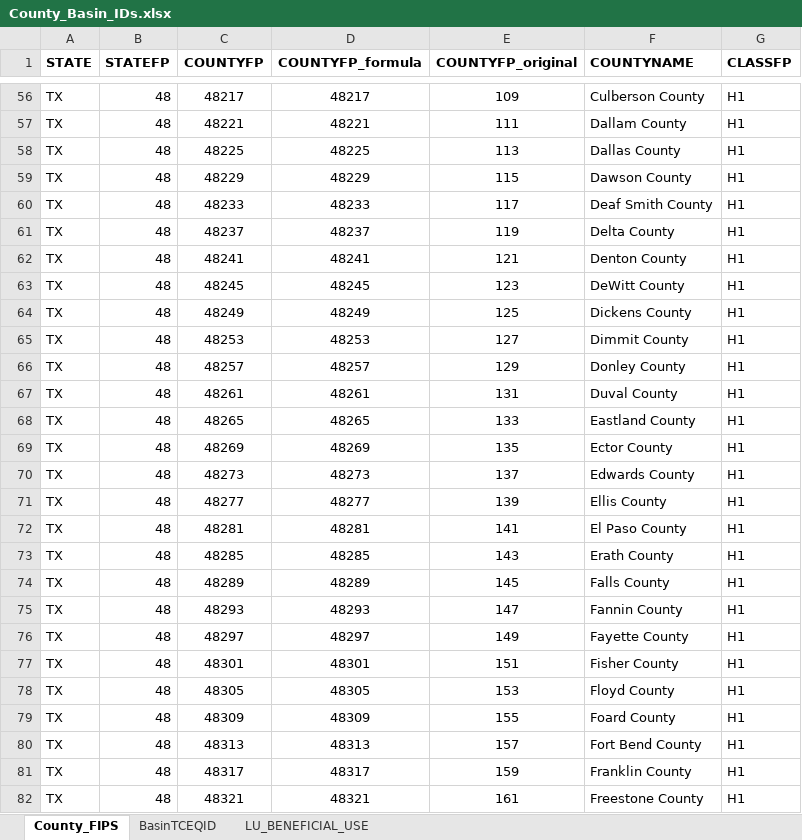
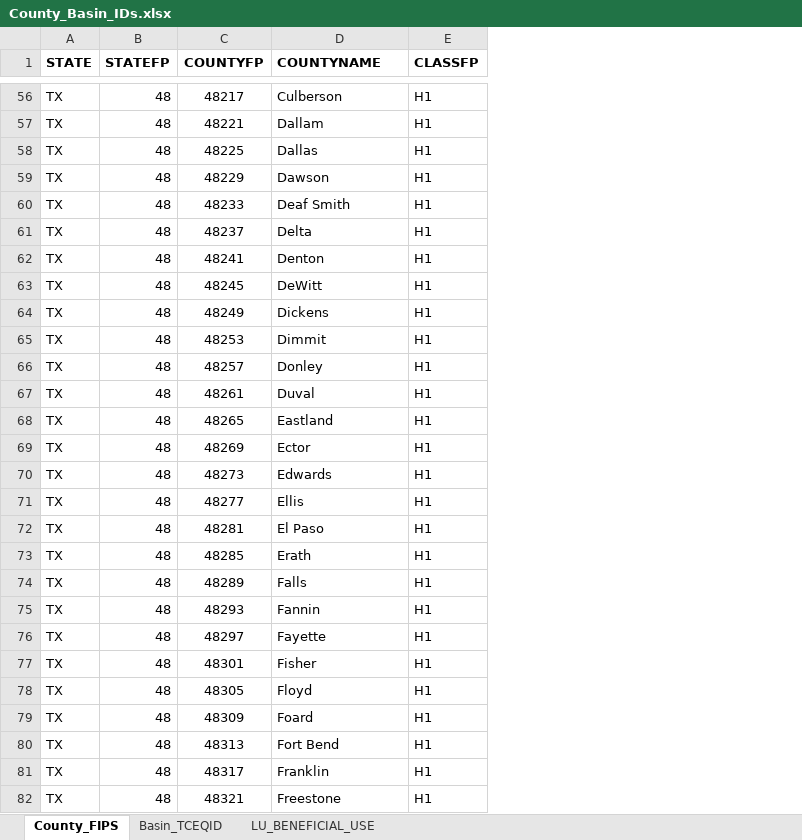
Before and after one commit to amabdallah/TWDB_script, an Excel workbook: County_Basin_IDs.xlsx, sheet County_FIPS, drawn as a sheet; only a part is shown, gaps mark what is left out; values as stored, in another font and other column widths than the file's, no borders; removed rows and columns are numbered as before the commit, all else as after; the diff covers the shown part only; the diff names each change by its address in the sheet, - before the commit and + after, or states it on an @@ line.

```diff
--- a/County_Basin_IDs.xlsx (sheet County_FIPS)
+++ b/County_Basin_IDs.xlsx (sheet County_FIPS)
-sheet tab: BasinTCEQID
+sheet tab: Basin_TCEQID
-column D (COUNTYFP_formula), rows 56-82: 48217 | 48221 | 48225 | 48229 | 48233 | 48237 | 48241 | 48245 | 48249 | 48253 | 48257 | 48261 | 48265 | 48269 | 48273 | 48277 | 48281 | 48285 | 48289 | 48293 | 48297 | 48301 | 48305 | 48309 | 48313 | 48317 | 48321
-column E (COUNTYFP_original), rows 56-82: 109 | 111 | 113 | 115 | 117 | 119 | 121 | 123 | 125 | 127 | 129 | 131 | 133 | 135 | 137 | 139 | 141 | 143 | 145 | 147 | 149 | 151 | 153 | 155 | 157 | 159 | 161
-D56 (COUNTYNAME): Culberson County
+D56 (COUNTYNAME): Culberson
-D57 (COUNTYNAME): Dallam County
+D57 (COUNTYNAME): Dallam
-D58 (COUNTYNAME): Dallas County
+D58 (COUNTYNAME): Dallas
-D59 (COUNTYNAME): Dawson County
+D59 (COUNTYNAME): Dawson
-D60 (COUNTYNAME): Deaf Smith County
+D60 (COUNTYNAME): Deaf Smith
-D61 (COUNTYNAME): Delta County
+D61 (COUNTYNAME): Delta
-D62 (COUNTYNAME): Denton County
+D62 (COUNTYNAME): Denton
-D63 (COUNTYNAME): DeWitt County
+D63 (COUNTYNAME): DeWitt
-D64 (COUNTYNAME): Dickens County
+D64 (COUNTYNAME): Dickens
-D65 (COUNTYNAME): Dimmit County
+D65 (COUNTYNAME): Dimmit
-D66 (COUNTYNAME): Donley County
+D66 (COUNTYNAME): Donley
-D67 (COUNTYNAME): Duval County
+D67 (COUNTYNAME): Duval
-D68 (COUNTYNAME): Eastland County
+D68 (COUNTYNAME): Eastland
-D69 (COUNTYNAME): Ector County
+D69 (COUNTYNAME): Ector
-D70 (COUNTYNAME): Edwards County
+D70 (COUNTYNAME): Edwards
-D71 (COUNTYNAME): Ellis County
+D71 (COUNTYNAME): Ellis
-D72 (COUNTYNAME): El Paso County
+D72 (COUNTYNAME): El Paso
-D73 (COUNTYNAME): Erath County
+D73 (COUNTYNAME): Erath
-D74 (COUNTYNAME): Falls County
+D74 (COUNTYNAME): Falls
-D75 (COUNTYNAME): Fannin County
+D75 (COUNTYNAME): Fannin
-D76 (COUNTYNAME): Fayette County
+D76 (COUNTYNAME): Fayette
-D77 (COUNTYNAME): Fisher County
+D77 (COUNTYNAME): Fisher
-D78 (COUNTYNAME): Floyd County
+D78 (COUNTYNAME): Floyd
-D79 (COUNTYNAME): Foard County
+D79 (COUNTYNAME): Foard
-D80 (COUNTYNAME): Fort Bend County
+D80 (COUNTYNAME): Fort Bend
-D81 (COUNTYNAME): Franklin County
+D81 (COUNTYNAME): Franklin
-D82 (COUNTYNAME): Freestone County
+D82 (COUNTYNAME): Freestone
```
Also changed, not shown: 227 edited cells and cell formats elsewhere in this sheet, sheet Basin_TCEQID, 11 other files.
